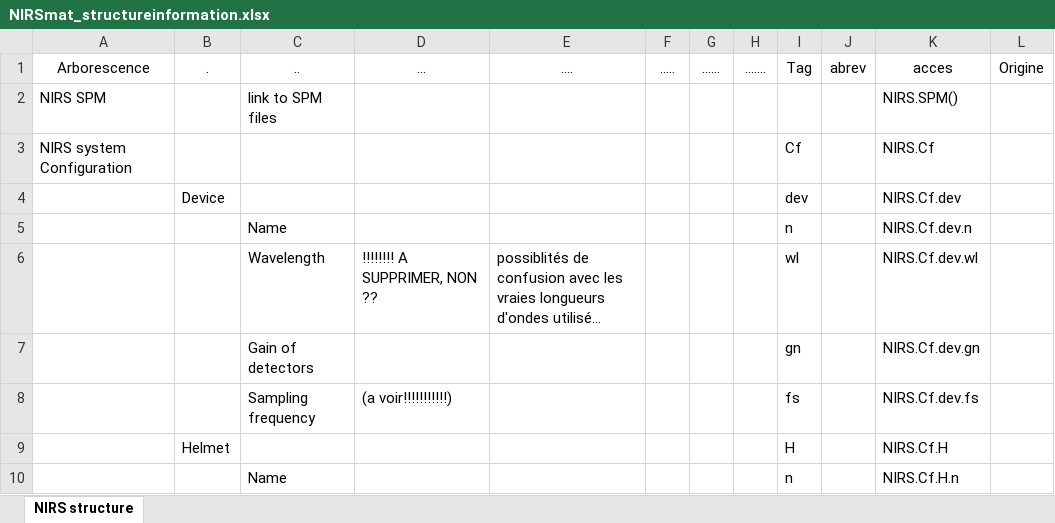
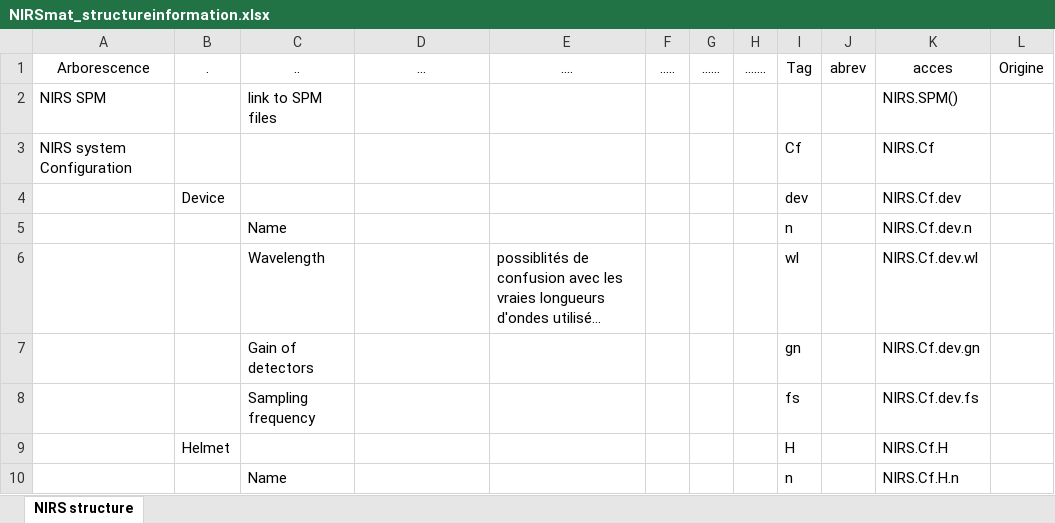
Before and after one commit to JulieTremblay3/LIONirs, an Excel workbook: NIRSmat_structureinformation.xlsx, sheet NIRS structure, drawn as a sheet; only a part is shown; long unchanged cells end in …; values as stored, in another font and other column widths than the file's, no borders; table styles not drawn; the diff names each change by its address in the sheet, - before the commit and + after, or states it on an @@ line.

Commit message:
Support snirf and nirs
Data format and 2d project to support snirf and nirs data format

```diff
--- a/NIRSmat_structureinformation.xlsx (sheet NIRS structure)
+++ b/NIRSmat_structureinformation.xlsx (sheet NIRS structure)
-D6 (...): !!!!!!!! A SUPPRIMER, NON ??
+D6 (...): (empty)
-D8 (...): (a voir!!!!!!!!!!!)
+D8 (...): (empty)
```
Also changed, not shown: 34 other files.
